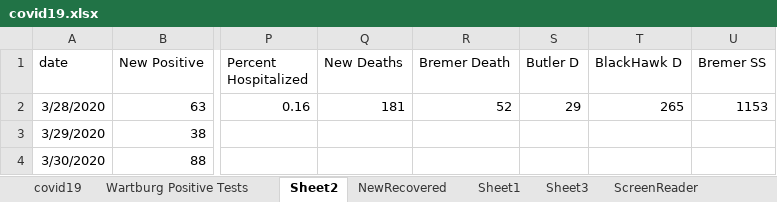
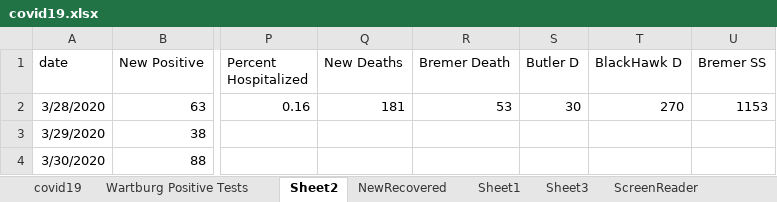
Before and after one commit to mbirgen/COVID19, an Excel workbook: covid19.xlsx, sheet Sheet2, drawn as a sheet; only a part is shown, gaps mark what is left out; values as stored, in another font and other column widths than the file's, no borders; the diff names each change by its address in the sheet, - before the commit and + after, or states it on an @@ line.

```diff
--- a/covid19.xlsx (sheet Sheet2)
+++ b/covid19.xlsx (sheet Sheet2)
-R2 (Bremer Death): 52
+R2 (Bremer Death): 53
-S2 (Butler D): 29
+S2 (Butler D): 30
-T2 (BlackHawk D): 265
+T2 (BlackHawk D): 270
```
Also changed, not shown: sheet covid19, 19 other files.
